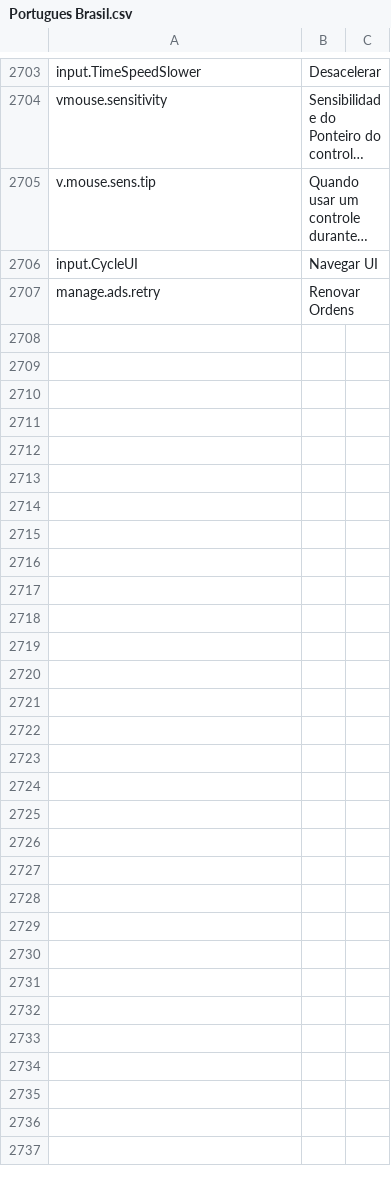
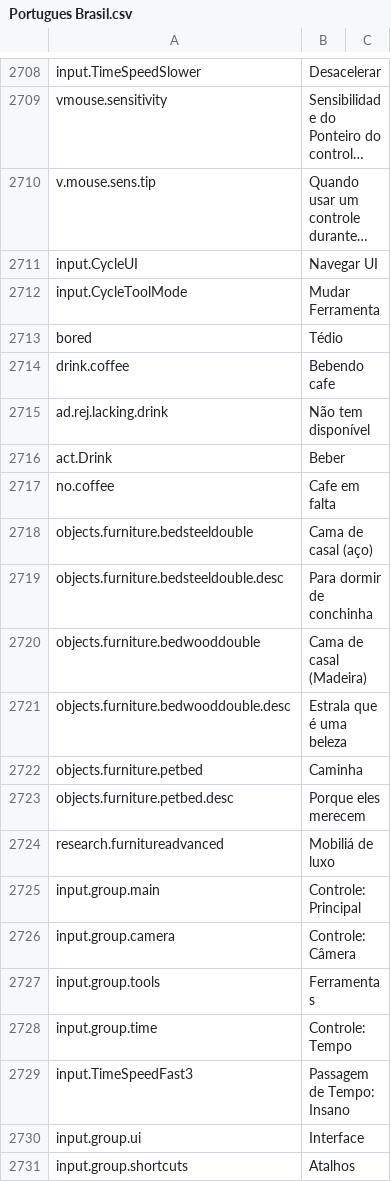
Before and after one commit to kodolinija/stardeus-translations, a CSV file: Translations/Portugues Brasil.csv, drawn as a sheet; only a part is shown, gaps mark what is left out; the shorter side is filled out with more unchanged rows; long unchanged cells end in …; the diff covers the shown part only; the diff names each change by its address in the sheet, - before the commit and + after, or states it on an @@ line.

Commit message:
Update Portugues Brasil.csv

```diff
--- a/Translations/Portugues Brasil.csv
+++ b/Translations/Portugues Brasil.csv
+row 2712: input.CycleToolMode | Mudar Ferramenta
+row 2713: bored | Tédio
+row 2714: drink.coffee | Bebendo cafe
+row 2715: ad.rej.lacking.drink | Não tem disponível
+row 2716: act.Drink | Beber
+row 2717: no.coffee | Cafe em falta
+row 2718: objects.furniture.bedsteeldouble | Cama de casal (aço)
+row 2719: objects.furniture.bedsteeldouble.desc | Para dormir de conchinha
+row 2720: objects.furniture.bedwooddouble | Cama de casal (Madeira)
+row 2721: objects.furniture.bedwooddouble.desc | Estrala que é uma beleza
+row 2722: objects.furniture.petbed | Caminha
+row 2723: objects.furniture.petbed.desc | Porque eles merecem
+row 2724: research.furnitureadvanced | Mobiliá de luxo
+row 2725: input.group.main | Controle: Principal
+row 2726: input.group.camera | Controle: Câmera
+row 2727: input.group.tools | Ferramentas
+row 2728: input.group.time | Controle: Tempo
+row 2729: input.TimeSpeedFast3 | Passagem de Tempo: Insano
+row 2730: input.group.ui | Interface
+row 2731: input.group.shortcuts | Atalhos
```
Also changed, not shown: 16 added rows, 1 removed row and 3 edited cells elsewhere in this file.
